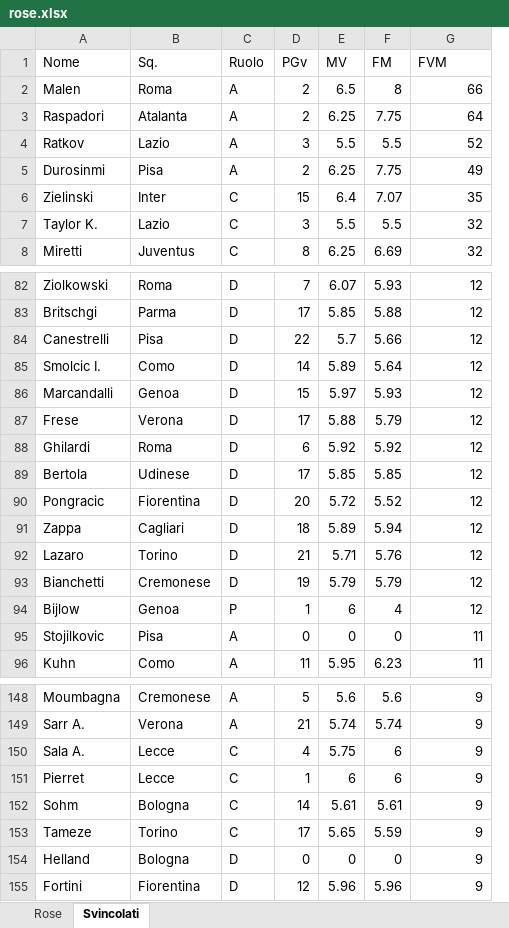
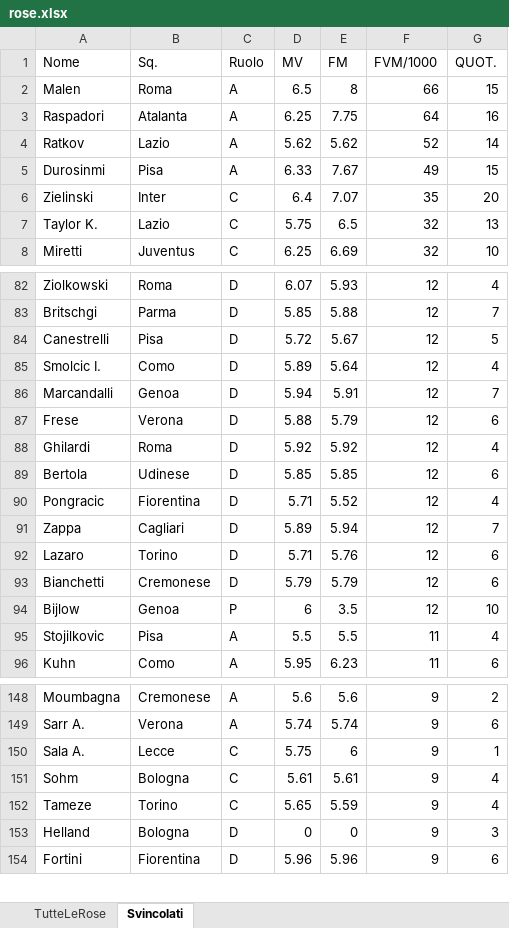
Before and after one commit to FrancescoMammana/dashboard_fantacalcio, an Excel workbook: rose.xlsx, sheet Svincolati, drawn as a sheet; only a part is shown, gaps mark what is left out; values as stored, in another font and other column widths than the file's, no borders; removed rows and columns are numbered as before the commit, all else as after; the diff covers the shown part only; the diff names each change by its address in the sheet, - before the commit and + after, or states it on an @@ line.

Commit message:
modifica rose

```diff
--- a/rose.xlsx (sheet Svincolati)
+++ b/rose.xlsx (sheet Svincolati)
-sheet tab: Rose
+sheet tab: TutteLeRose
-column D (PGv), rows 2-8: 2 | 2 | 3 | 2 | 15 | 3 | 8; rows 82-96: 7 | 17 | 22 | 14 | 15 | 17 | 6 | 17 | 20 | 18 | 21 | 19 | 1 | 0 | 11; rows 148-150: 5 | 21 | 4; rows 152-155: 14 | 17 | 0 | 12
+column G (QUOT.), rows 2-8: 15 | 16 | 14 | 15 | 20 | 13 | 10; rows 82-96: 4 | 7 | 5 | 4 | 7 | 6 | 4 | 6 | 4 | 7 | 6 | 6 | 10 | 4 | 6; rows 148-154: 2 | 6 | 1 | 4 | 4 | 3 | 6
-F1: FVM
+F1: FVM/1000
-D4 (MV): 5.5
+D4 (MV): 5.62
-E4 (FM): 5.5
+E4 (FM): 5.62
-D5 (MV): 6.25
+D5 (MV): 6.33
-E5 (FM): 7.75
+E5 (FM): 7.67
-D7 (MV): 5.5
+D7 (MV): 5.75
-E7 (FM): 5.5
+E7 (FM): 6.5
-D84 (MV): 5.7
+D84 (MV): 5.72
-E84 (FM): 5.66
+E84 (FM): 5.67
-D86 (MV): 5.97
+D86 (MV): 5.94
-E86 (FM): 5.93
+E86 (FM): 5.91
-D90 (MV): 5.72
+D90 (MV): 5.71
-E94 (FM): 4
+E94 (FM): 3.5
-D95 (MV): 0
+D95 (MV): 5.5
-E95 (FM): 0
+E95 (FM): 5.5
-row 151: Pierret | Lecce | C | 1 | 6 | 6 | 9
```
Also changed, not shown: 1 added row, 2 removed rows and 54 edited cells elsewhere in this sheet, sheet TutteLeRose, 1 other file.
